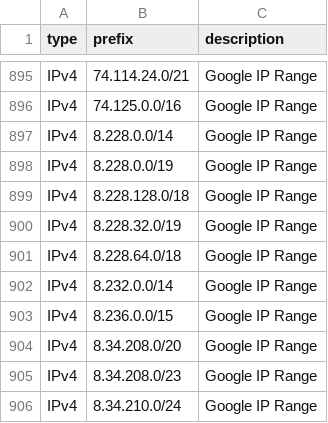
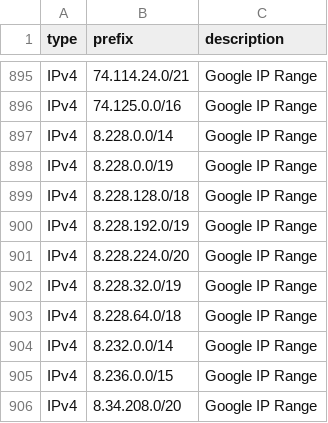
Before and after one commit to m3hr4nn/googleipmonitor, a CSV file: exports/export.csv, drawn as a sheet; only a part is shown, gaps mark what is left out; the shorter side is filled out with more unchanged rows; the diff names each change by its address in the sheet, - before the commit and + after, or states it on an @@ line.

```diff
--- a/exports/export.csv
+++ b/exports/export.csv
+row 900: IPv4 | 8.228.192.0/19 | Google IP Range
+row 901: IPv4 | 8.228.224.0/20 | Google IP Range
```
Also changed, not shown: 14 other files.
